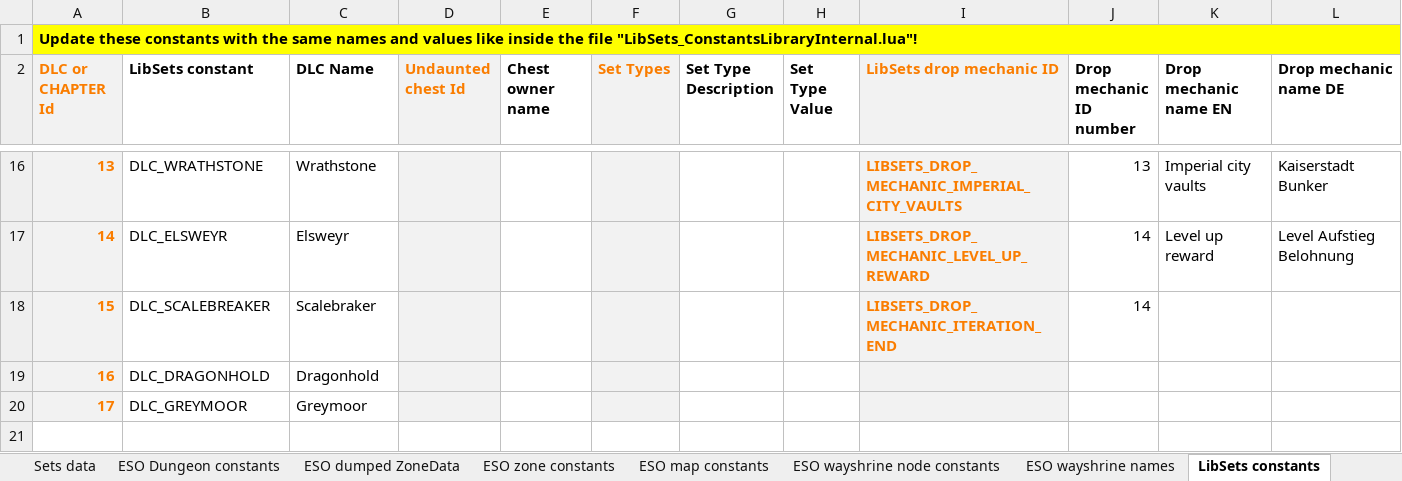
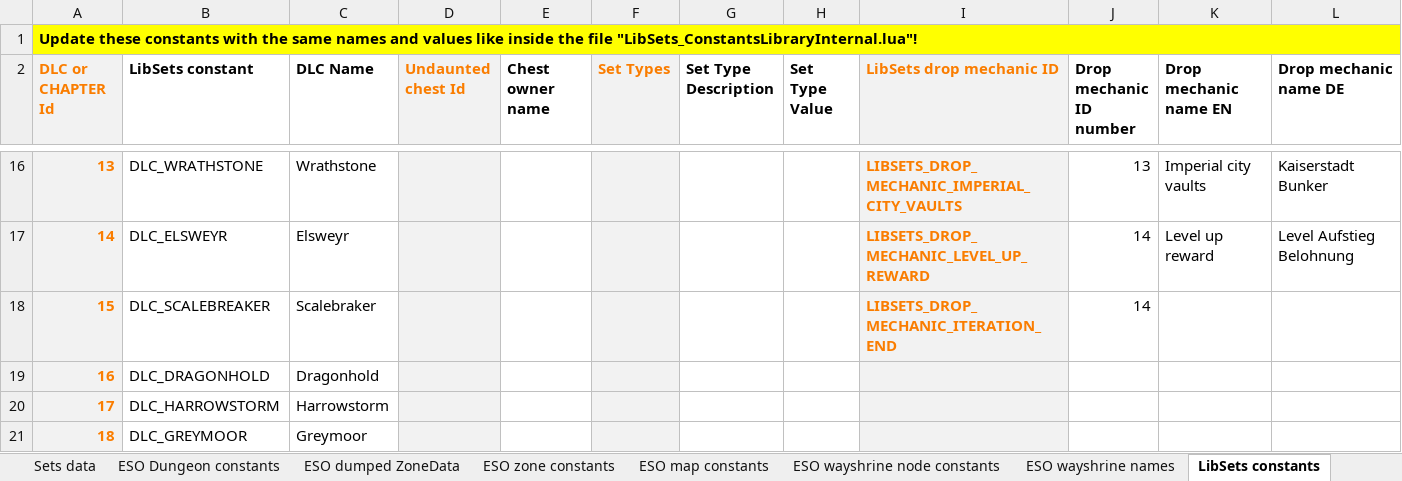
Before and after one commit to Baertram/LibSets, an Excel workbook: LibSets/LibSets_SetData.xlsx, sheet LibSets constants, drawn as a sheet; only a part is shown, gaps mark what is left out; values as stored, in another font and other column widths than the file's, no borders; addresses are those after the commit; the diff names each change by its address in the sheet, - before the commit and + after, or states it on an @@ line.

Commit message:
LibSets v0.1.3 (DLC and dungeon changes)
-Added DLC_HARROWSTORM and DLC_GREYMOOR constants (excluding their unknown achievement IDs and names)
-Added new known dungeon names to teh dungeons list in the excel (exclduding their unknown zone data like IDs and names)

```diff
--- a/LibSets/LibSets_SetData.xlsx (sheet LibSets constants)
+++ b/LibSets/LibSets_SetData.xlsx (sheet LibSets constants)
+row 20: 17 | DLC_HARROWSTORM | Harrowstorm
@@ column A (DLC or CHAPTER Id) renumbered from row 21 down @@
```
Also changed, not shown: sheet ESO Dungeon constants, sheet Sets data, formulas that keep their value, 1 other file.
